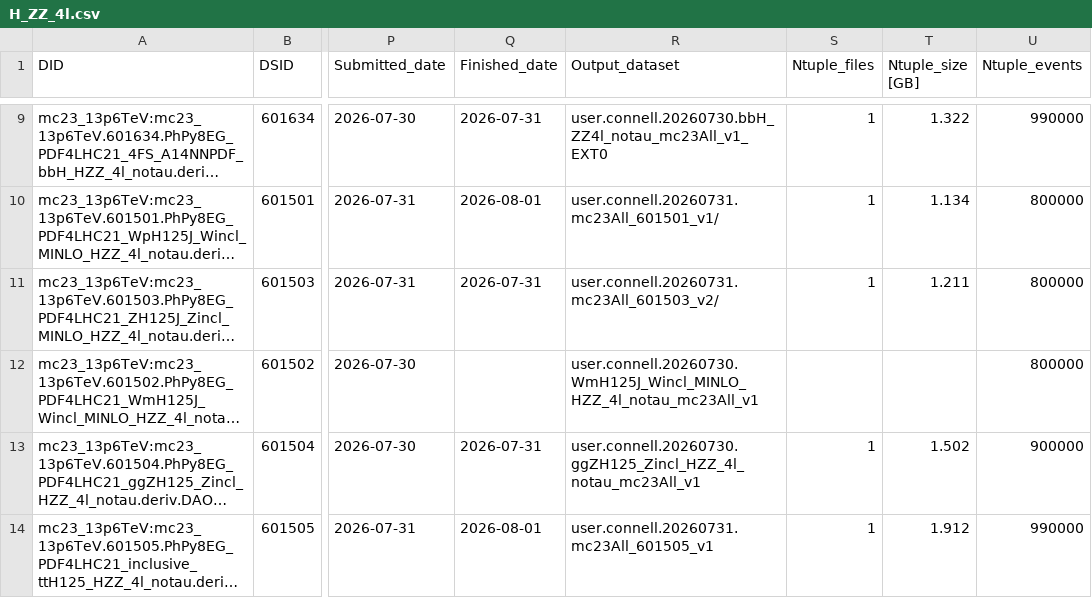
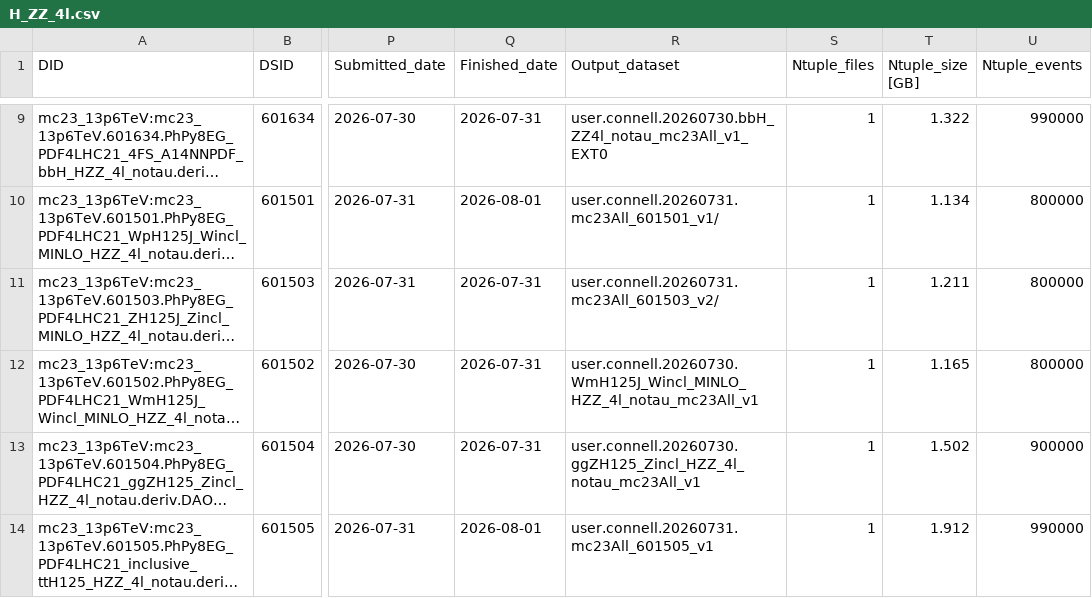
Before and after one commit to rsamconn/ZdZd_R3_production, a CSV file: data/H_ZZ_4l.csv, drawn as a sheet; only a part is shown, gaps mark what is left out; long unchanged cells end in …; the diff names each change by its address in the sheet, - before the commit and + after, or states it on an @@ line.

Commit message:
Added missing download data for DSID 601502, mc23a.

```diff
--- a/data/H_ZZ_4l.csv
+++ b/data/H_ZZ_4l.csv
-Q12 (Finished_date): (empty)
+Q12 (Finished_date): 2026-07-31
-S12 (Ntuple_files): (empty)
+S12 (Ntuple_files): 1
-T12 (Ntuple_size [GB]): (empty)
+T12 (Ntuple_size [GB]): 1.165
```
